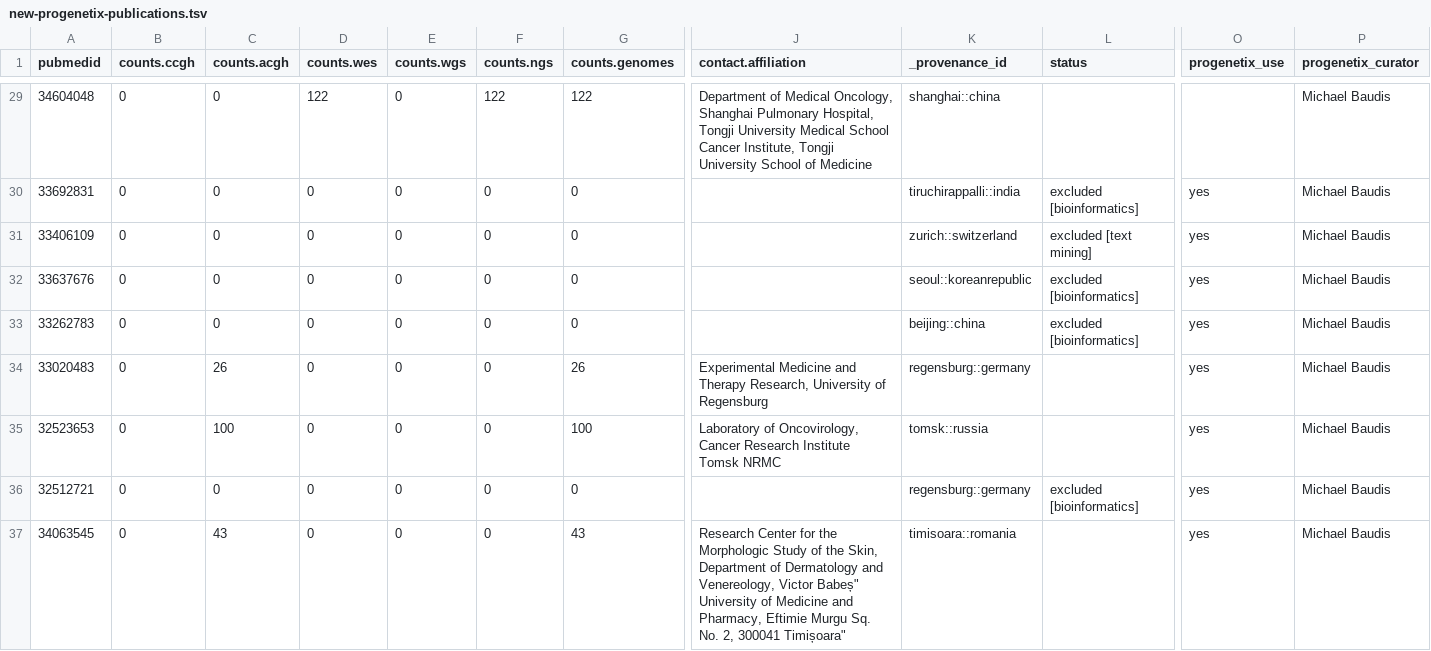
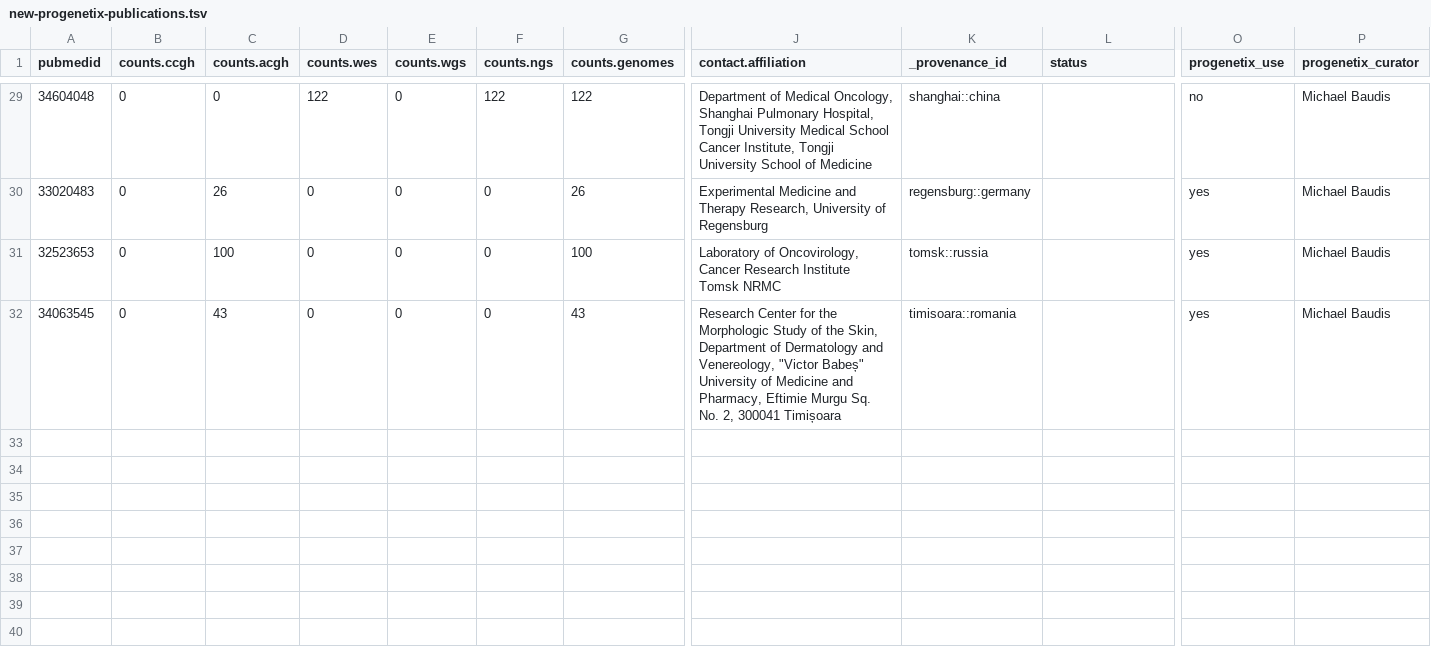
Before and after one commit to progenetix/bycon, a TSV file: byconeer/imports/new-progenetix-publications.tsv, drawn as a sheet; only a part is shown, gaps mark what is left out; removed rows and columns are numbered as before the commit, all else as after; rows hold the shown columns only; the diff covers the shown part only; the diff names each change by its address in the sheet, - before the commit and + after, or states it on an @@ line.

```diff
--- a/byconeer/imports/new-progenetix-publications.tsv
+++ b/byconeer/imports/new-progenetix-publications.tsv
-O29 (progenetix_use): (empty)
+O29 (progenetix_use): no
-row 30: 33692831 | 0 | 0 | 0 | 0 | 0 | 0 |  | tiruchirappalli::india | excluded [bioinformatics] | yes | Michael Baudis
-row 31: 33406109 | 0 | 0 | 0 | 0 | 0 | 0 |  | zurich::switzerland | excluded [text mining] | yes | Michael Baudis
-row 32: 33637676 | 0 | 0 | 0 | 0 | 0 | 0 |  | seoul::koreanrepublic | excluded [bioinformatics] | yes | Michael Baudis
-row 33: 33262783 | 0 | 0 | 0 | 0 | 0 | 0 |  | beijing::china | excluded [bioinformatics] | yes | Michael Baudis
-row 36: 32512721 | 0 | 0 | 0 | 0 | 0 | 0 |  | regensburg::germany | excluded [bioinformatics] | yes | Michael Baudis
-J32 (contact.affiliation): …and Venereology, Victor Babeș" University of Medicine and Pharmacy, Eftimie Murgu Sq. No. 2, 300041 Timișoara"
+J32 (contact.affiliation): …and Venereology, "Victor Babeș" University of Medicine and Pharmacy, Eftimie Murgu Sq. No. 2, 300041 Timișoara
```
Also changed, not shown: 29 edited cells elsewhere in this file, 33 other files.
